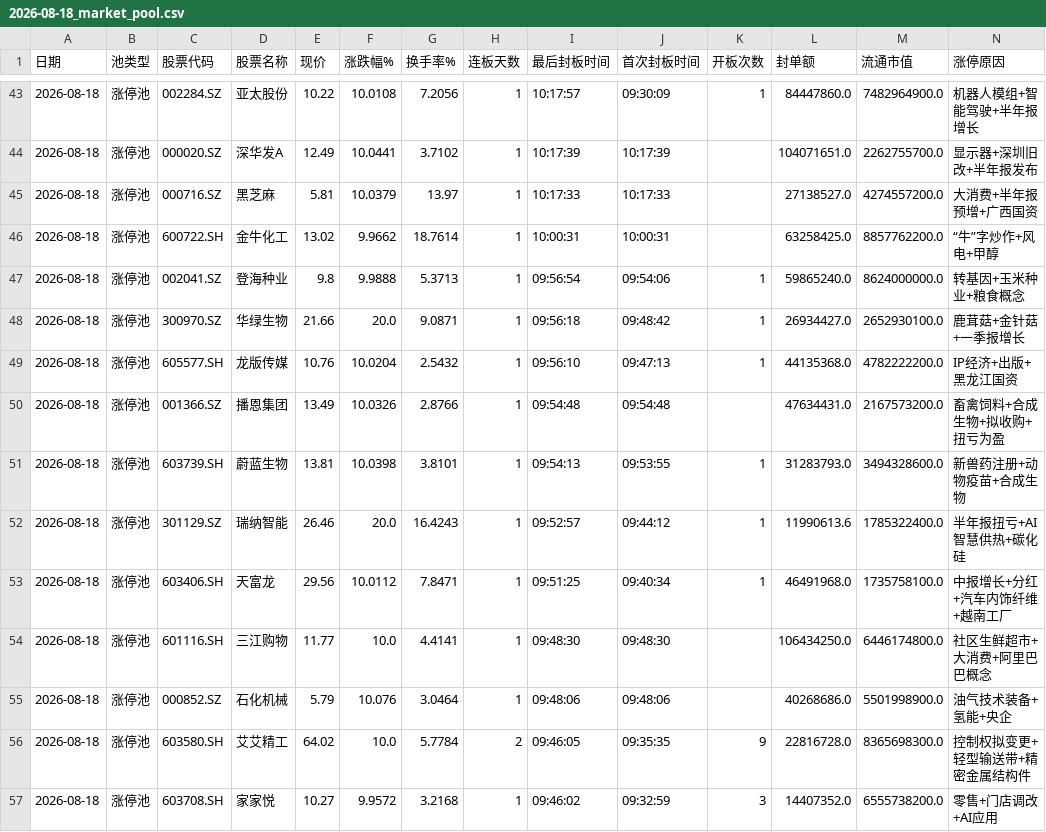
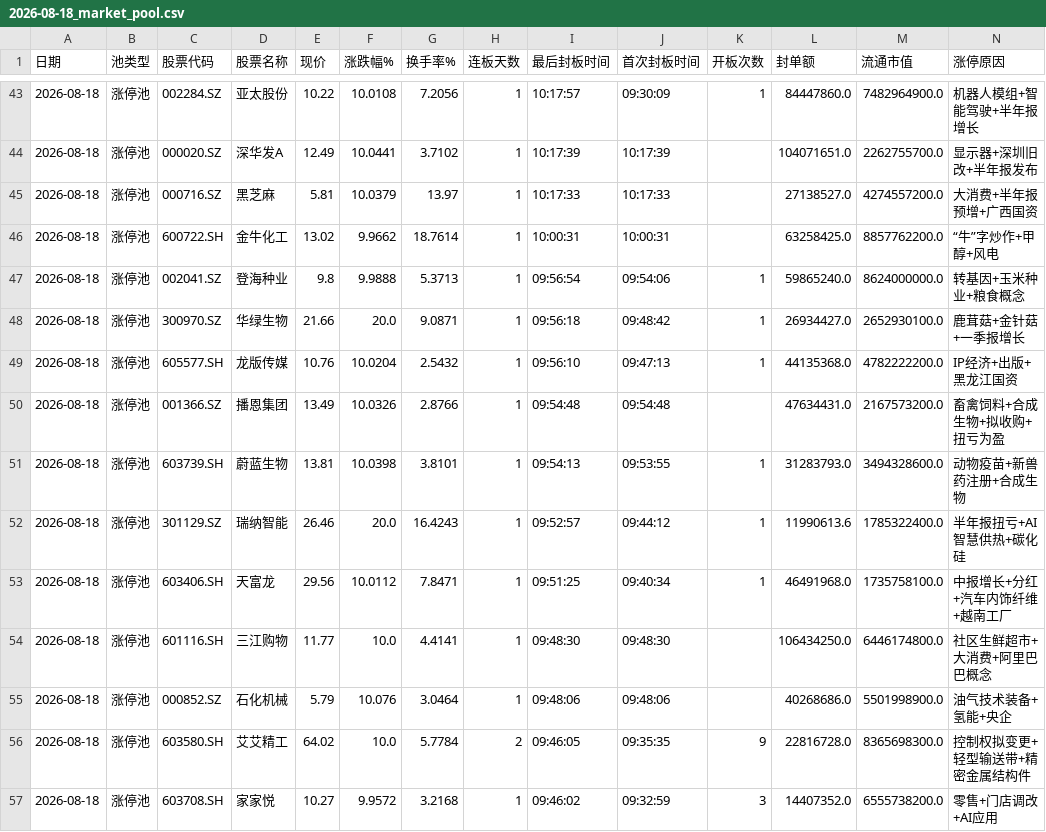
Before and after one commit to z562261070/Cailianpress-Feishu-Bot, a CSV file: output/date/2026-08-18_market_pool.csv, drawn as a sheet; only a part is shown, gaps mark what is left out.

```diff
--- a/output/date/2026-08-18_market_pool.csv
+++ b/output/date/2026-08-18_market_pool.csv
@@ -45,3 +45,3 @@
 2026-08-18,涨停池,000716.SZ,黑芝麻,5.81,10.0379,13.97,1,10:17:33,10:17:33,,27138527.0,4274557200.0,大消费+半年报预增+广西国资
-2026-08-18,涨停池,600722.SH,金牛化工,13.02,9.9662,18.7614,1,10:00:31,10:00:31,,63258425.0,8857762200.0,“牛”字炒作+风电+甲醇
+2026-08-18,涨停池,600722.SH,金牛化工,13.02,9.9662,18.7614,1,10:00:31,10:00:31,,63258425.0,8857762200.0,“牛”字炒作+甲醇+风电
 2026-08-18,涨停池,002041.SZ,登海种业,9.8,9.9888,5.3713,1,09:56:54,09:54:06,1,59865240.0,8624000000.0,转基因+玉米种业+粮食概念
@@ -50,3 +50,3 @@
 2026-08-18,涨停池,001366.SZ,播恩集团,13.49,10.0326,2.8766,1,09:54:48,09:54:48,,47634431.0,2167573200.0,畜禽饲料+合成生物+拟收购+扭亏为盈
-2026-08-18,涨停池,603739.SH,蔚蓝生物,13.81,10.0398,3.8101,1,09:54:13,09:53:55,1,31283793.0,3494328600.0,新兽药注册+动物疫苗+合成生物
+2026-08-18,涨停池,603739.SH,蔚蓝生物,13.81,10.0398,3.8101,1,09:54:13,09:53:55,1,31283793.0,3494328600.0,动物疫苗+新兽药注册+合成生物
 2026-08-18,涨停池,301129.SZ,瑞纳智能,26.46,20.0,16.4243,1,09:52:57,09:44:12,1,11990613.6,1785322400.0,半年报扭亏+AI智慧供热+碳化硅
```
Also changed, not shown: output/date/5day/recent_5days_market_pool.csv, 2 other files.
